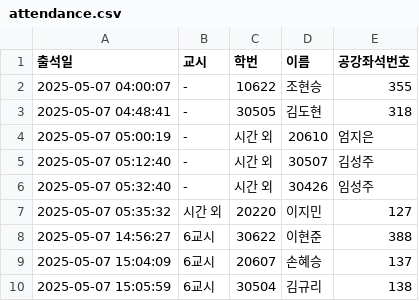
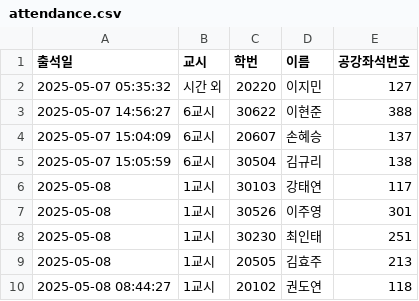
Before and after one commit to eunjoy-library/StudentTrackr, a CSV file: attendance.csv, drawn as a sheet; only a part is shown; the shorter side is filled out with more unchanged rows.

```diff
--- a/attendance.csv
+++ b/attendance.csv
@@ -1,7 +1,2 @@
 출석일,교시,학번,이름,공강좌석번호
-2025-05-07 04:00:07,-,10622,조현승,355
-2025-05-07 04:48:41,-,30505,김도현,318
-2025-05-07 05:00:19,-,시간 외,20610,엄지은
-2025-05-07 05:12:40,-,시간 외,30507,김성주
-2025-05-07 05:32:40,-,시간 외,30426,임성주
 2025-05-07 05:35:32,시간 외,20220,이지민,127
```
Also changed, not shown: attendance_excel.csv, 1 other file.
